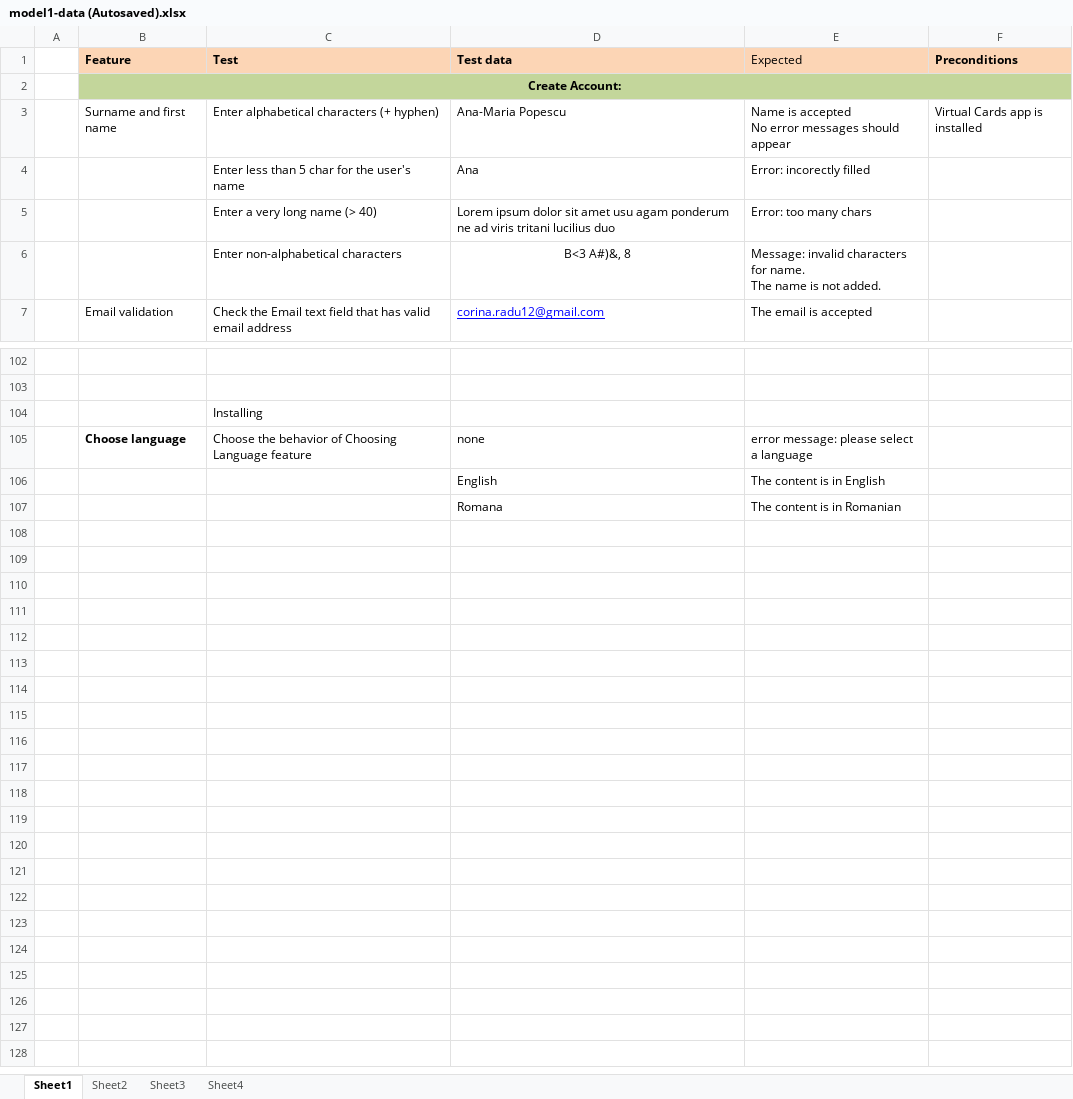
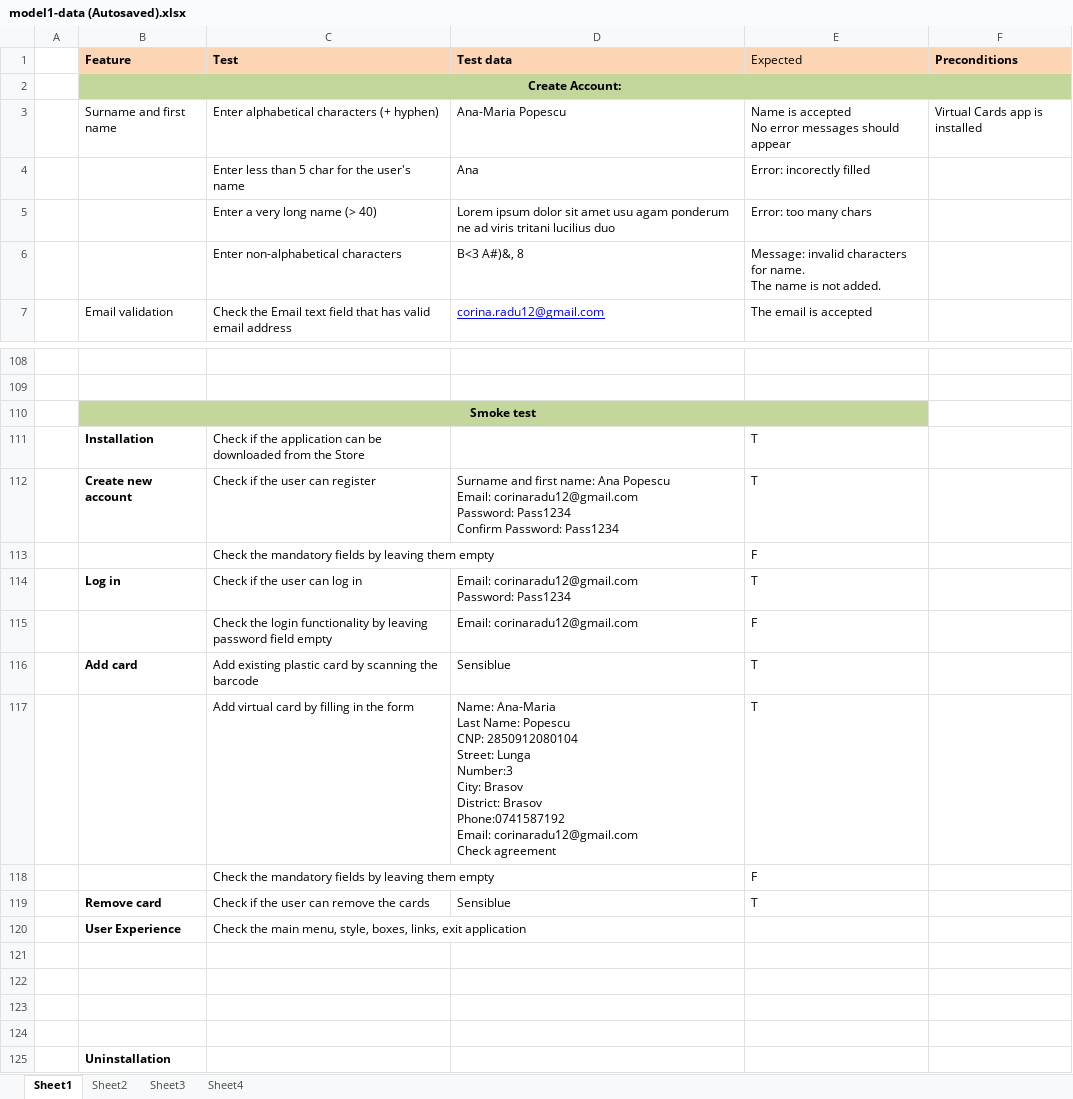
Before and after one commit to corinaradu/siit-testing, an Excel workbook: final-project/virtual-cards/model1-data (Autosaved).xlsx, sheet Sheet1, drawn as a sheet; only a part is shown, gaps mark what is left out; values as stored, in another font and other column widths than the file's, no borders; addresses are those after the commit; ↵ is a line break in a cell; the diff covers the shown part only; the diff names each change by its address in the sheet, - before the commit and + after, or states it on an @@ line.

```diff
--- a/final-project/virtual-cards/model1-data (Autosaved).xlsx (sheet Sheet1)
+++ b/final-project/virtual-cards/model1-data (Autosaved).xlsx (sheet Sheet1)
-D6 alignment: center
+D6 alignment: left
+row 110:  | Smoke test
+row 111:  | Installation | Check if the application can be downloaded from the Store |  | T
+row 112:  | Create new account | Check if the user can register | Surname and first name: Ana Popescu ↵ Email: corinaradu12@gmail.com ↵ Password: Pass1234 ↵ Confirm Password: Pass1234 | T
+row 113:  |  | Check the mandatory fields by leaving them empty |  | F
+row 114:  | Log in | Check if the user can log in | Email: corinaradu12@gmail.com ↵ Password: Pass1234 | T
+row 115:  |  | Check the login functionality by leaving password field empty | Email: corinaradu12@gmail.com | F
+row 116:  | Add card | Add existing plastic card by scanning the barcode | Sensiblue | T
+row 117:  |  | Add virtual card by filling in the form | Name: Ana-Maria ↵ Last Name: Popescu ↵ CNP: 2850912080104 ↵ Street: Lunga ↵ Number:3 ↵ City: Brasov ↵ District: Brasov ↵ Phone:0741587192 ↵ Email: corinaradu12@gmail.com ↵ Check agreement | T
+row 118:  |  | Check the mandatory fields by leaving them empty |  | F
+row 119:  | Remove card | Check if the user can remove the cards | Sensiblue | T
+row 120:  | User Experience | Check the main menu, style, boxes, links, exit application
-C121 (Test): Installing
+C121 (Test): (empty)
-row 122:  | Choose language | Choose the behavior of Choosing Language feature | none | error message: please select a language
+row 122: (empty)
-row 123:  |  |  | English | The content is in English
+row 123: (empty)
-row 124:  |  |  | Romana | The content is in Romanian
+row 124: (empty)
+row 125:  | Uninstallation
```
Also changed, not shown: 9 added rows, 3 removed rows, 16 edited cells and cell formats elsewhere in this sheet, sheet Sheet2, final-project/virtual-cards/test-data.xlsx.
